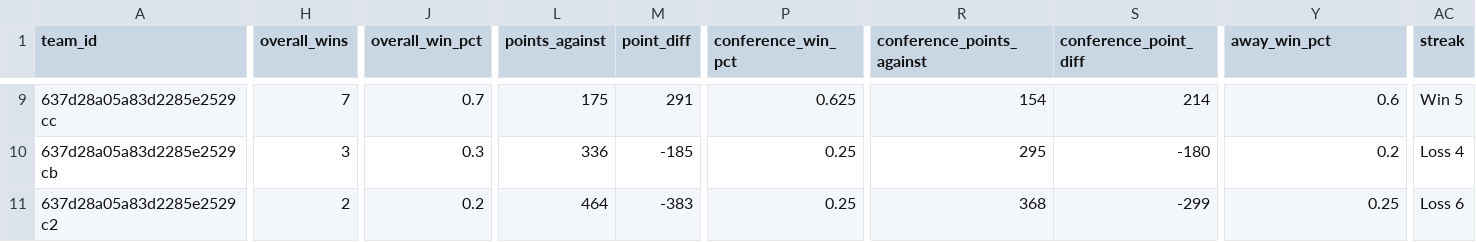
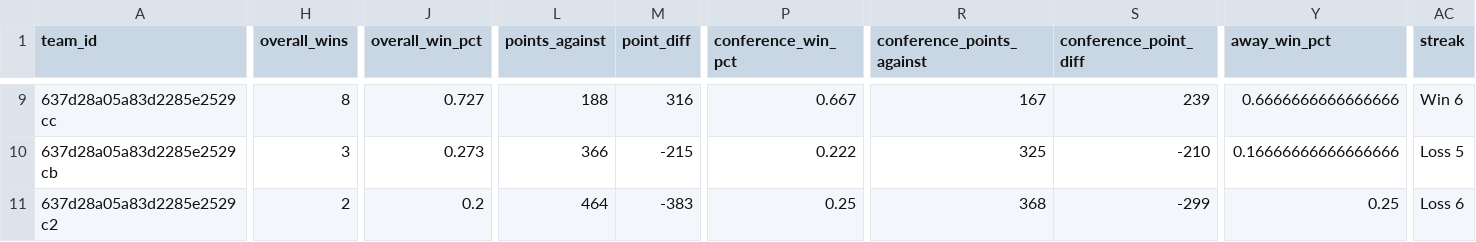
Before and after one commit to armstjc/european-league-of-football-data-repository, a CSV file: standings/2024_elf_standings.csv, drawn as a sheet; only a part is shown, gaps mark what is left out; the diff covers the shown part only; the diff names each change by its address in the sheet, - before the commit and + after, or states it on an @@ line.

```diff
--- a/standings/2024_elf_standings.csv
+++ b/standings/2024_elf_standings.csv
-H9 (overall_wins): 7
+H9 (overall_wins): 8
-J9 (overall_win_pct): 0.7
+J9 (overall_win_pct): 0.727
-L9 (points_against): 175
+L9 (points_against): 188
-M9 (point_diff): 291
+M9 (point_diff): 316
-P9 (conference_win_pct): 0.625
+P9 (conference_win_pct): 0.667
-R9 (conference_points_against): 154
+R9 (conference_points_against): 167
-S9 (conference_point_diff): 214
+S9 (conference_point_diff): 239
-Y9 (away_win_pct): 0.6
+Y9 (away_win_pct): 0.6666666666666666
-AC9 (streak): Win 5
+AC9 (streak): Win 6
-J10 (overall_win_pct): 0.3
+J10 (overall_win_pct): 0.273
-L10 (points_against): 336
+L10 (points_against): 366
-M10 (point_diff): -185
+M10 (point_diff): -215
-P10 (conference_win_pct): 0.25
+P10 (conference_win_pct): 0.222
-R10 (conference_points_against): 295
+R10 (conference_points_against): 325
-S10 (conference_point_diff): -180
+S10 (conference_point_diff): -210
-Y10 (away_win_pct): 0.2
+Y10 (away_win_pct): 0.16666666666666666
-AC10 (streak): Loss 4
+AC10 (streak): Loss 5
```
Also changed, not shown: 76 edited cells elsewhere in this file, game_stats/team/elf_team_stats.csv, schedule/2024_elf_schedule.csv, 7 other files.
